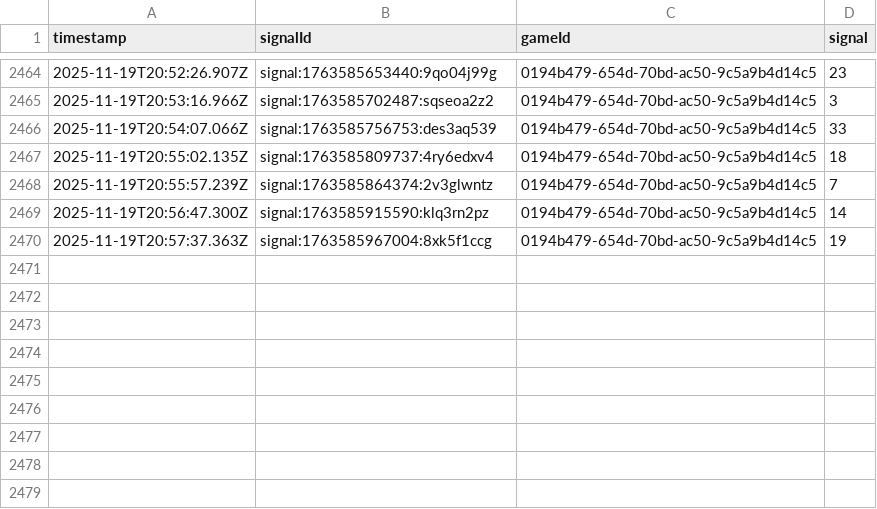
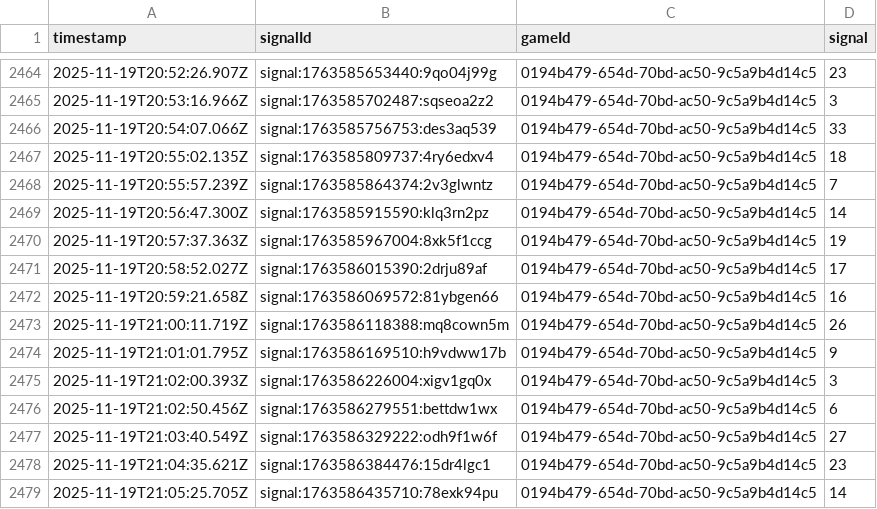
Before and after one commit to programadorFB/roleta3, a CSV file: api_data_immersive.csv, drawn as a sheet; only a part is shown, gaps mark what is left out.

```diff
--- a/api_data_immersive.csv
+++ b/api_data_immersive.csv
@@ -2470 +2470,10 @@ timestamp,signalId,gameId,signal
 2025-11-19T20:57:37.363Z,signal:1763585967004:8xk5f1ccg,0194b479-654d-70bd-ac50-9c5a9b4d14c5,19
+2025-11-19T20:58:52.027Z,signal:1763586015390:2drju89af,0194b479-654d-70bd-ac50-9c5a9b4d14c5,17
+2025-11-19T20:59:21.658Z,signal:1763586069572:81ybgen66,0194b479-654d-70bd-ac50-9c5a9b4d14c5,16
+2025-11-19T21:00:11.719Z,signal:1763586118388:mq8cown5m,0194b479-654d-70bd-ac50-9c5a9b4d14c5,26
+2025-11-19T21:01:01.795Z,signal:1763586169510:h9vdww17b,0194b479-654d-70bd-ac50-9c5a9b4d14c5,9
+2025-11-19T21:02:00.393Z,signal:1763586226004:xigv1gq0x,0194b479-654d-70bd-ac50-9c5a9b4d14c5,3
+2025-11-19T21:02:50.456Z,signal:1763586279551:bettdw1wx,0194b479-654d-70bd-ac50-9c5a9b4d14c5,6
+2025-11-19T21:03:40.549Z,signal:1763586329222:odh9f1w6f,0194b479-654d-70bd-ac50-9c5a9b4d14c5,27
+2025-11-19T21:04:35.621Z,signal:1763586384476:15dr4lgc1,0194b479-654d-70bd-ac50-9c5a9b4d14c5,23
+2025-11-19T21:05:25.705Z,signal:1763586435710:78exk94pu,0194b479-654d-70bd-ac50-9c5a9b4d14c5,14
```
Also changed, not shown: api_data_brasileira.csv, api_data_speed.csv, 4 other files.
